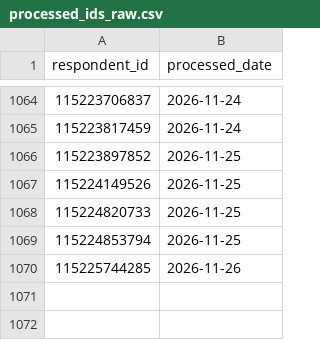
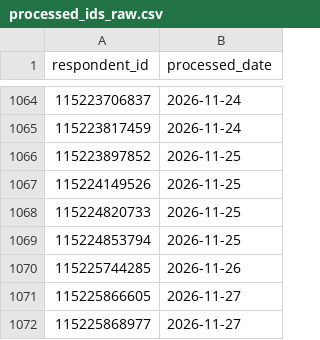
Before and after one commit to NidaAzizMirza/BCFeedback_dashboard, a CSV file: data/processed_ids_raw.csv, drawn as a sheet; only a part is shown, gaps mark what is left out.

```diff
--- a/data/processed_ids_raw.csv
+++ b/data/processed_ids_raw.csv
@@ -1070 +1070,3 @@ respondent_id,processed_date
 115225744285,2026-11-26
+115225866605,2026-11-27
+115225868977,2026-11-27
```
Also changed, not shown: 2 other files.
